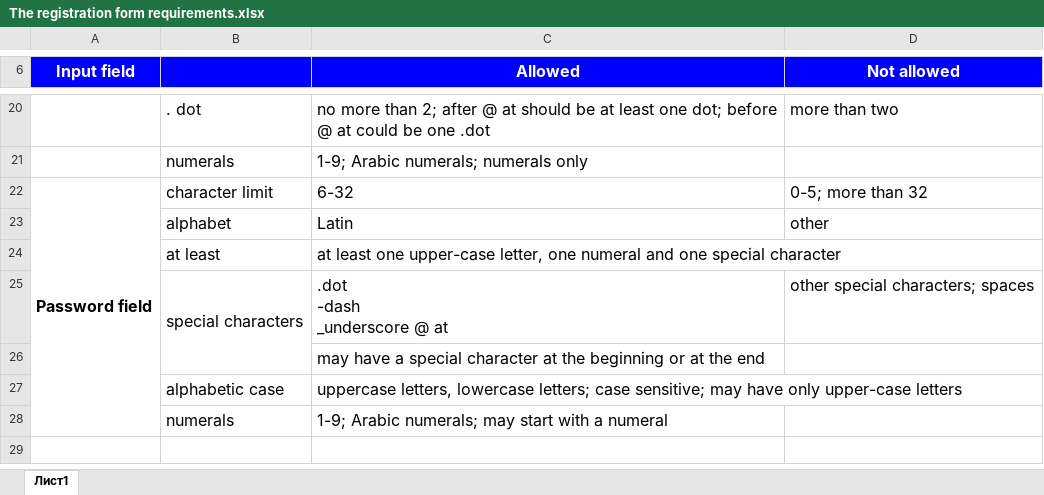
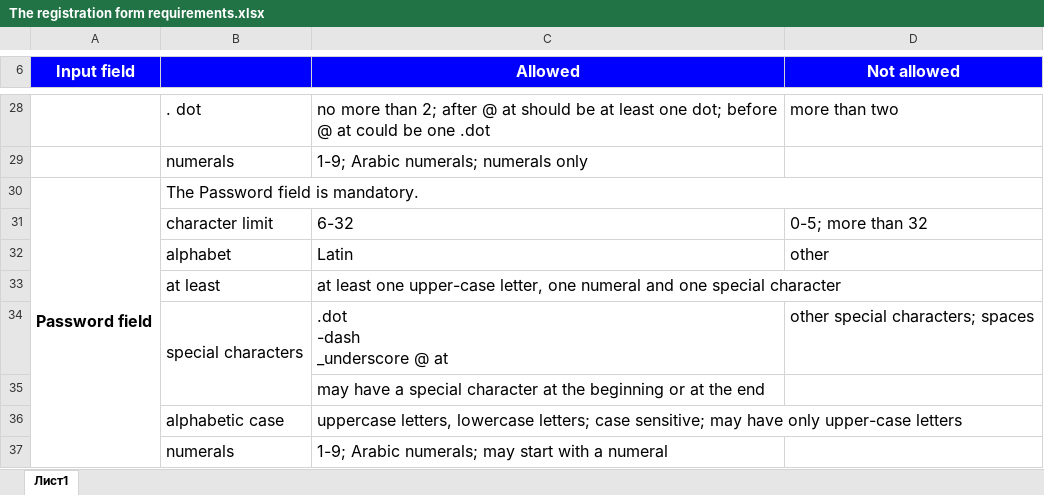
Before and after one commit to ElenaKovalchuk/QA-studies, an Excel workbook: The registration form requirements.xlsx, sheet Лист1, drawn as a sheet; only a part is shown, gaps mark what is left out; values as stored, in another font and other column widths than the file's, no borders; charts and pictures not drawn; removed rows and columns are numbered as before the commit, all else as after; the diff covers the shown part only; the diff names each change by its address in the sheet, - before the commit and + after, or states it on an @@ line.

```diff
--- a/The registration form requirements.xlsx (sheet Лист1)
+++ b/The registration form requirements.xlsx (sheet Лист1)
+row 30: Password field | The Password field is mandatory.
-A31 (Input field): Password field
+A31 (Input field): (empty)
-A22:A28 merged
```
Also changed, not shown: 8 added rows, 5 edited cells and merged cells elsewhere in this sheet, charts or pictures, Registration Form Checklist.xlsx.
